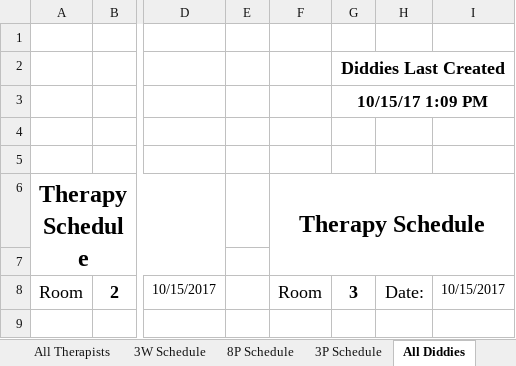
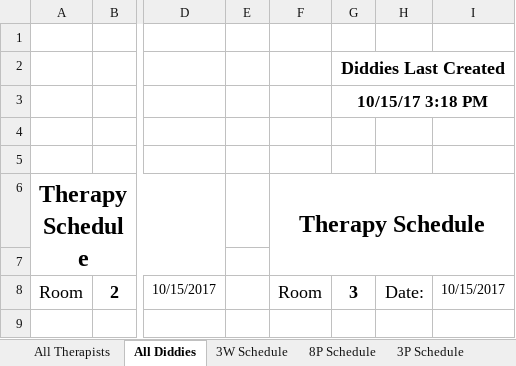
Before and after one commit to andersonjackson-ttc/Roper, an Excel workbook: spreadsheets/SchedulingWorkbook-NoModules.xlsm, sheet All Diddies, drawn as a sheet; only a part is shown, gaps mark what is left out; values as stored, in another font and other column widths than the file's, no borders; charts and pictures not drawn; 1 other sheet too large or unreadable and not compared; the diff names each change by its address in the sheet, - before the commit and + after, or states it on an @@ line.

Commit message:
-- exported all BAS and CLS code to vba directory -- NoModules Version: when code is imported, close wb and re-open so    that workbook_open event(s) take effect -- added code that MAY allow macros to run (buttons to work) when sheet    is protected - needs testing -- removed button from Ind Schedule - Enter button executes macro -- updated documentation -- some code modules contain code that is also in CLS files for    worksheets

```diff
--- a/spreadsheets/SchedulingWorkbook-NoModules.xlsm (sheet All Diddies)
+++ b/spreadsheets/SchedulingWorkbook-NoModules.xlsm (sheet All Diddies)
@@ sheet tab order changed: All Therapists | All Diddies | 3W Schedule | 8P Schedule | 3P Schedule @@
-G3: 10/15/17 1:09 PM
+G3: 10/15/17 3:18 PM
```
Also changed, not shown: sheet Ind Schedule, charts or pictures, spreadsheets/SchedulingWorkbook.xlsm, 9 other files.
